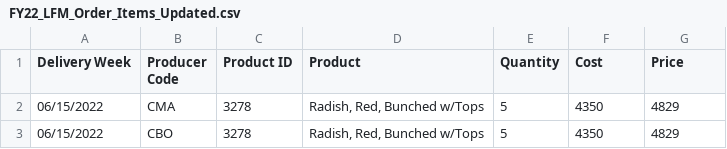
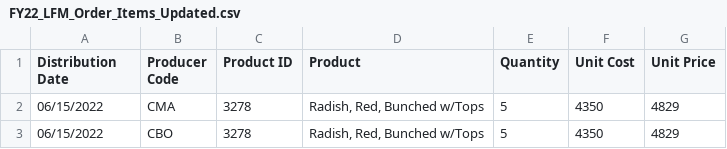
Before and after one commit to MiniHacks/analyticsforgood, a CSV file: packages/backend/clean/FY22_LFM_Order_Items_Updated.csv, drawn as a sheet; only a part is shown.

```diff
--- a/packages/backend/clean/FY22_LFM_Order_Items_Updated.csv
+++ b/packages/backend/clean/FY22_LFM_Order_Items_Updated.csv
@@ -1,2 +1,2 @@
-Delivery Week,Producer Code,Product ID,Product,Quantity,Cost,Price
+Distribution Date,Producer Code,Product ID,Product,Quantity,Unit Cost,Unit Price
 06/15/2022,CMA,3278,"Radish, Red, Bunched w/Tops",5,4350,4829
```
Also changed, not shown: packages/backend/clean/FY21 LFM Order Items.csv, 3 other files.
